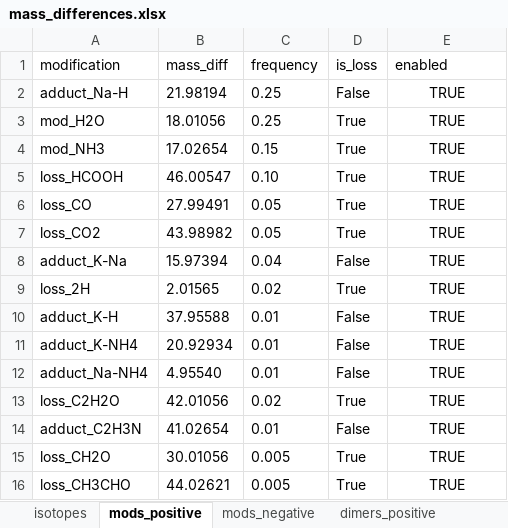
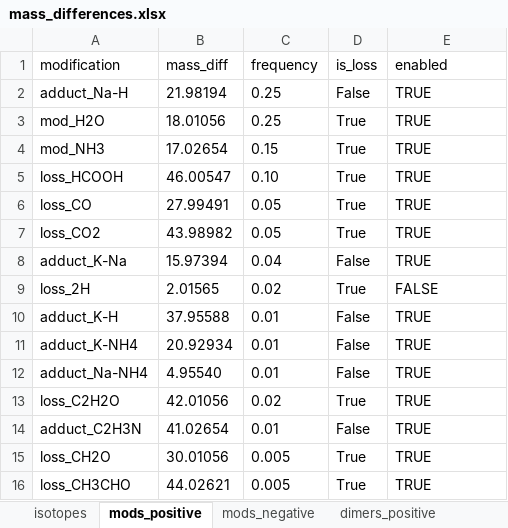
Before and after one commit to odisce/MassGAT, an Excel workbook: src/mass_differences.xlsx, sheet mods_positive, drawn as a sheet; values as stored, in another font and other column widths than the file's, no borders; the diff names each change by its address in the sheet, - before the commit and + after, or states it on an @@ line.

```diff
--- a/src/mass_differences.xlsx (sheet mods_positive)
+++ b/src/mass_differences.xlsx (sheet mods_positive)
-E2:E16 alignment: center
+E2:E16 alignment: left
-E9 (enabled): TRUE
+E9 (enabled): FALSE
```
Also changed, not shown: 2 other files.
